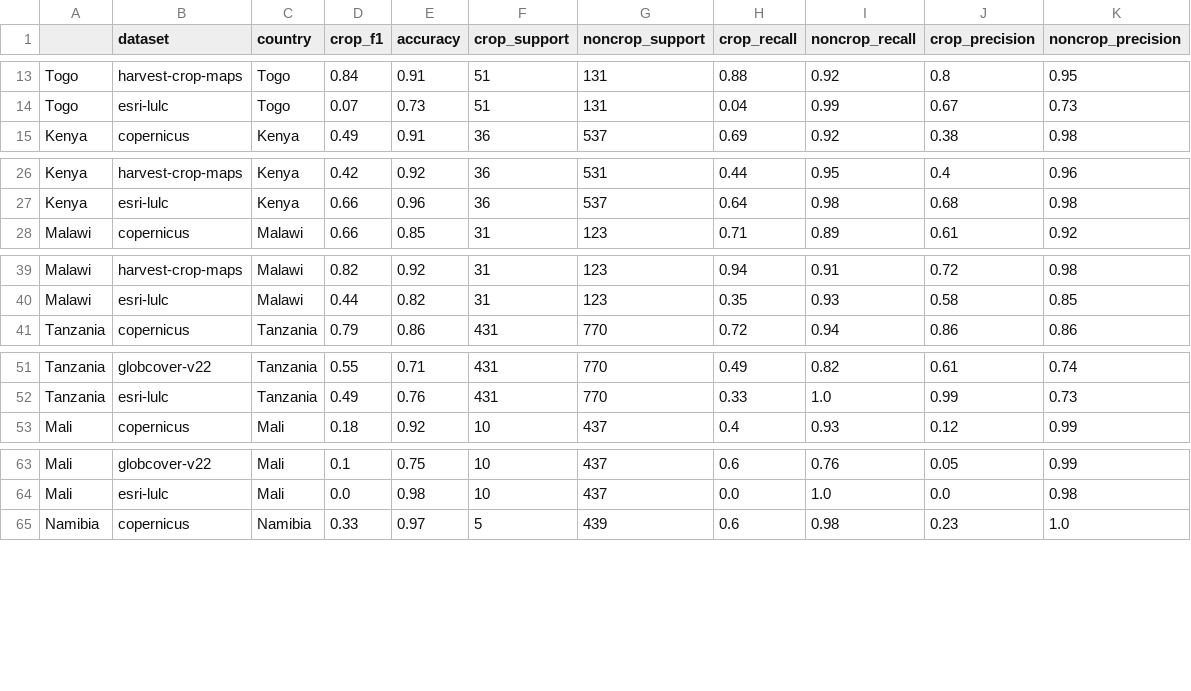
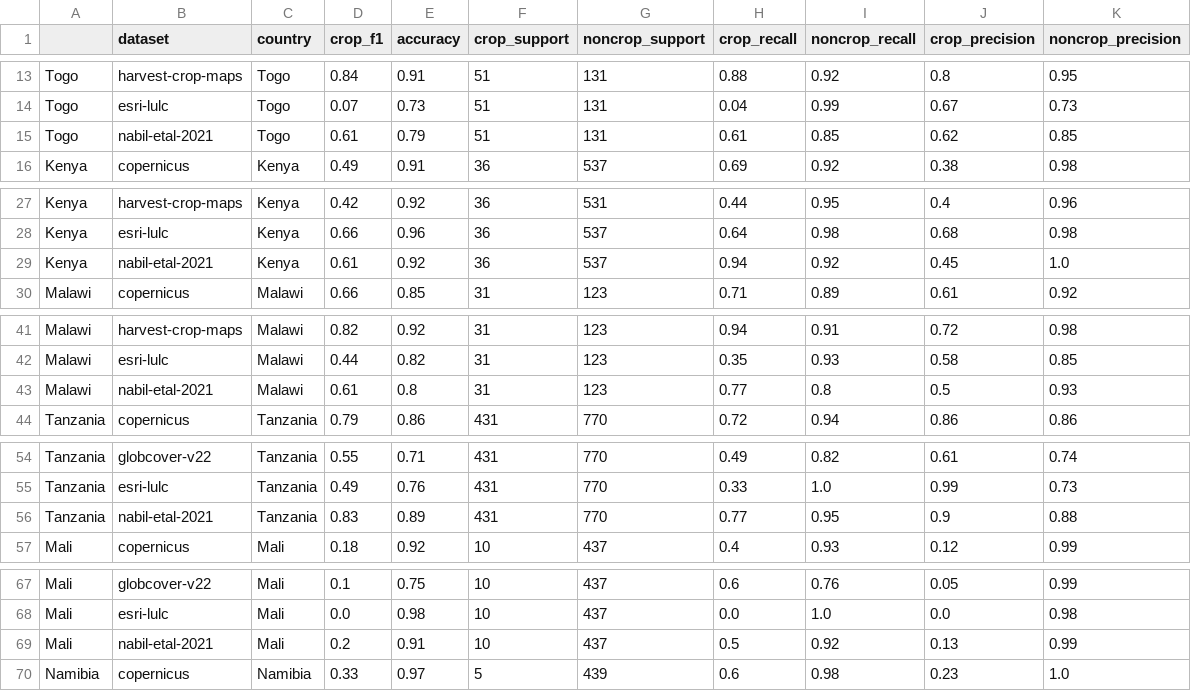
Before and after one commit to nasaharvest/crop-mask, a CSV file: notebooks/intercomparison-results.csv, drawn as a sheet; only a part is shown, gaps mark what is left out; the diff covers the shown part only.

Commit message:
Add Nabil et al 2021 ensemble crop mask

```diff
--- a/notebooks/intercomparison-results.csv
+++ b/notebooks/intercomparison-results.csv
@@ -14,2 +14,3 @@ Togo,harvest-crop-maps,Togo,0.84,0.91,51,131,0.88,0.92,0.8,0.95
 Togo,esri-lulc,Togo,0.07,0.73,51,131,0.04,0.99,0.67,0.73
+Togo,nabil-etal-2021,Togo,0.61,0.79,51,131,0.61,0.85,0.62,0.85
 Kenya,copernicus,Kenya,0.49,0.91,36,537,0.69,0.92,0.38,0.98
@@ -27,2 +28,3 @@ Kenya,harvest-crop-maps,Kenya,0.42,0.92,36,531,0.44,0.95,0.4,0.96
 Kenya,esri-lulc,Kenya,0.66,0.96,36,537,0.64,0.98,0.68,0.98
+Kenya,nabil-etal-2021,Kenya,0.61,0.92,36,537,0.94,0.92,0.45,1.0
 Malawi,copernicus,Malawi,0.66,0.85,31,123,0.71,0.89,0.61,0.92
@@ -40,2 +42,3 @@ Malawi,harvest-crop-maps,Malawi,0.82,0.92,31,123,0.94,0.91,0.72,0.98
 Malawi,esri-lulc,Malawi,0.44,0.82,31,123,0.35,0.93,0.58,0.85
+Malawi,nabil-etal-2021,Malawi,0.61,0.8,31,123,0.77,0.8,0.5,0.93
 Tanzania,copernicus,Tanzania,0.79,0.86,431,770,0.72,0.94,0.86,0.86
@@ -52,2 +55,3 @@ Tanzania,globcover-v22,Tanzania,0.55,0.71,431,770,0.49,0.82,0.61,0.74
 Tanzania,esri-lulc,Tanzania,0.49,0.76,431,770,0.33,1.0,0.99,0.73
+Tanzania,nabil-etal-2021,Tanzania,0.83,0.89,431,770,0.77,0.95,0.9,0.88
 Mali,copernicus,Mali,0.18,0.92,10,437,0.4,0.93,0.12,0.99
@@ -64,2 +68,3 @@ Mali,globcover-v22,Mali,0.1,0.75,10,437,0.6,0.76,0.05,0.99
 Mali,esri-lulc,Mali,0.0,0.98,10,437,0.0,1.0,0.0,0.98
+Mali,nabil-etal-2021,Mali,0.2,0.91,10,437,0.5,0.92,0.13,0.99
 Namibia,copernicus,Namibia,0.33,0.97,5,439,0.6,0.98,0.23,1.0
```
Also changed, not shown: 4 added rows elsewhere in this file, 2 other files.
